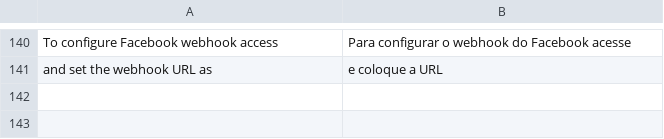
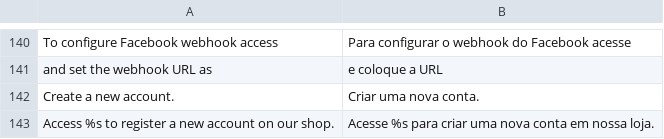
Before and after one commit to blopa/Magento-Chatbot, a CSV file: Magento-Root/app/locale/pt_BR/Werules_Chatbot.csv, drawn as a sheet; only a part is shown, gaps mark what is left out.

Commit message:
add register command

```diff
--- a/Magento-Root/app/locale/pt_BR/Werules_Chatbot.csv
+++ b/Magento-Root/app/locale/pt_BR/Werules_Chatbot.csv
@@ -141 +141,3 @@
 "and set the webhook URL as","e coloque a URL"
+"Create a new account.","Criar uma nova conta."
+"Access %s to register a new account on our shop.","Acesse %s para criar uma nova conta em nossa loja."
```
Also changed, not shown: 4 other files.
